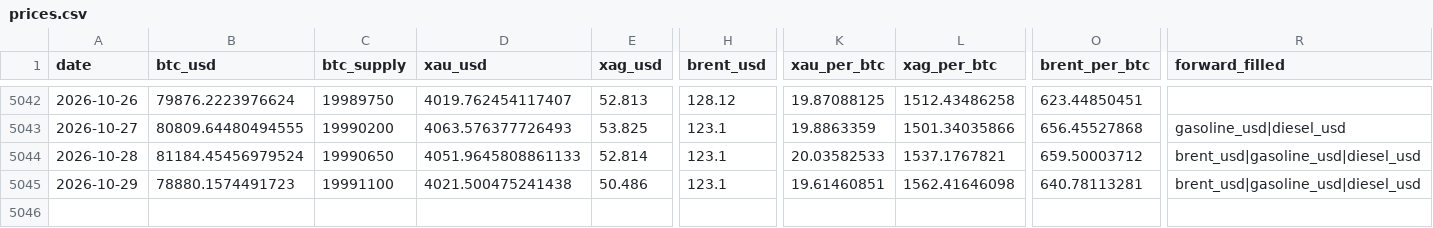
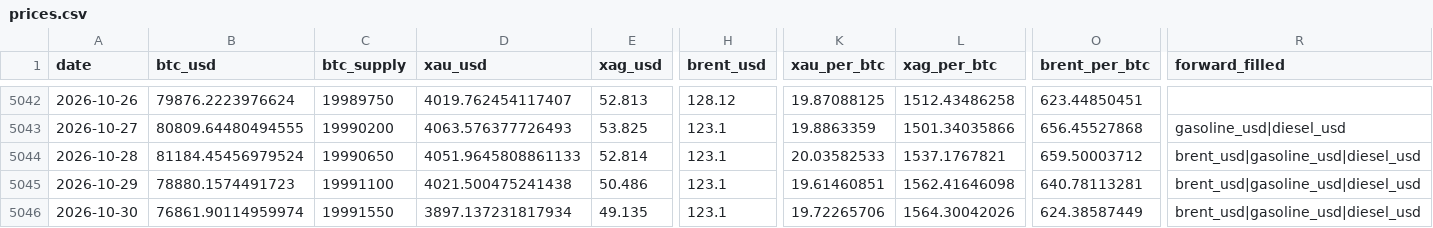
Before and after one commit to hmgovt/bitcoinweighin, a CSV file: static/data/prices.csv, drawn as a sheet; only a part is shown, gaps mark what is left out; rows hold the shown columns only; the diff names each change by its address in the sheet, - before the commit and + after, or states it on an @@ line.

```diff
--- a/static/data/prices.csv
+++ b/static/data/prices.csv
+row 5046: 2026-10-30 | 76861.90114959974 | 19991550 | 3897.137231817934 | 49.135 | 123.1 | 19.72265706 | 1564.30042026 | 624.38587449 | brent_usd|gasoline_usd|diesel_usd
```
Also changed, not shown: 16 other files.
